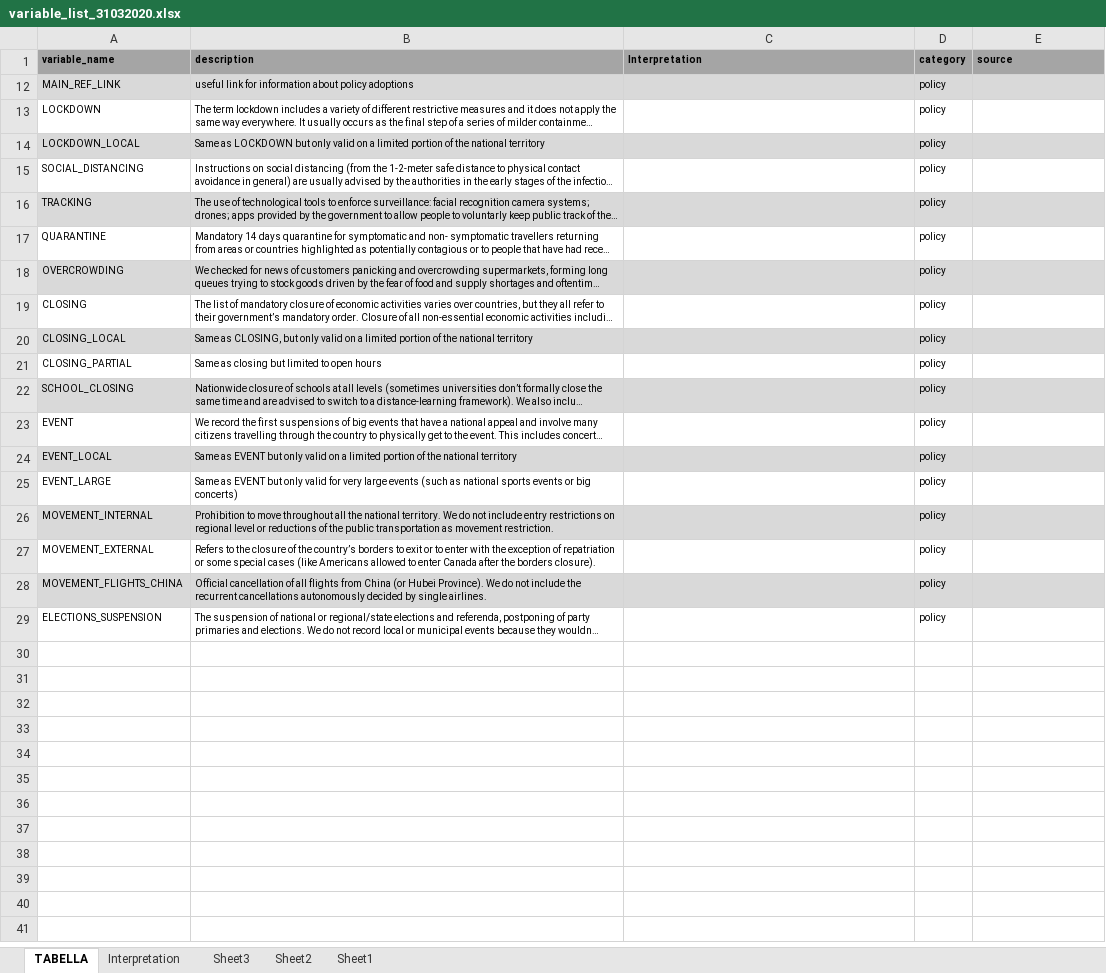
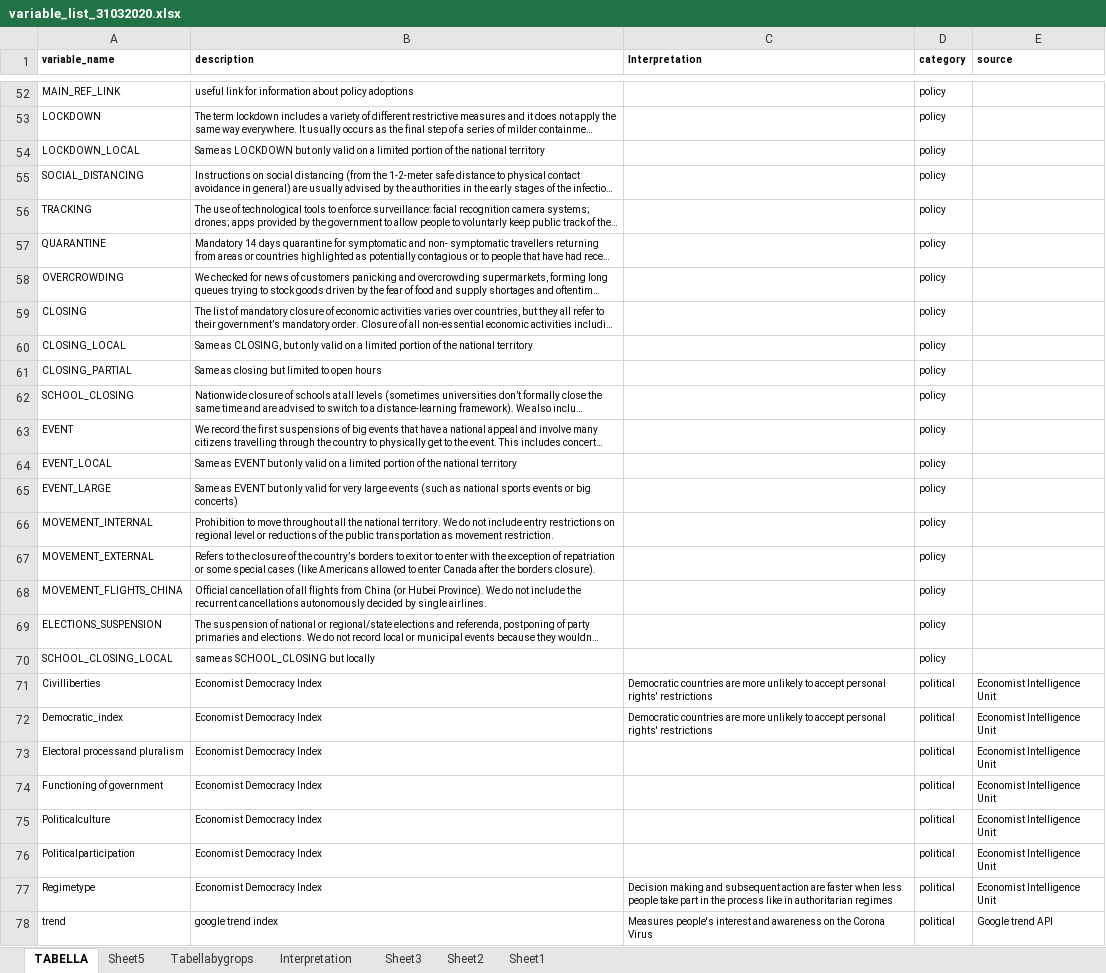
Before and after one commit to gabrielepinto/politicalcovid19, an Excel workbook: variable_list_31032020.xlsx, sheet TABELLA, drawn as a sheet; only a part is shown, gaps mark what is left out; long unchanged cells end in …; values as stored, in another font and other column widths than the file's, no borders; table styles not drawn; addresses are those after the commit; the diff covers the shown part only; the diff names each change by its address in the sheet, - before the commit and + after, or states it on an @@ line.

Commit message:
update

```diff
--- a/variable_list_31032020.xlsx (sheet TABELLA)
+++ b/variable_list_31032020.xlsx (sheet TABELLA)
+sheet tab: Sheet5
+sheet tab: Tabellabygrops
-A1:E1 fill: #A5A5A5
+A1:E1 fill: none
-A52:E52 fill: #D9D9D9
+A52:E52 fill: none
-A54:E54 fill: #D9D9D9
+A54:E54 fill: none
-A56:E56 fill: #D9D9D9
+A56:E56 fill: none
-A58:E58 fill: #D9D9D9
+A58:E58 fill: none
-A60:E60 fill: #D9D9D9
+A60:E60 fill: none
-A62:E62 fill: #D9D9D9
+A62:E62 fill: none
-A64:E64 fill: #D9D9D9
+A64:E64 fill: none
-A66:E66 fill: #D9D9D9
+A66:E66 fill: none
-A68:E68 fill: #D9D9D9
+A68:E68 fill: none
+row 70: SCHOOL_CLOSING_LOCAL | same as SCHOOL_CLOSING but locally |  | policy
@@ row 71 unhidden: Civilliberties | Economist Democracy Index | Democratic countries are more unlikely to accept personal rights' restrictions | political | Economist Intelligence Unit @@
@@ row 72 unhidden: Democratic_index | Economist Democracy Index | Democratic countries are more unlikely to accept personal rights' restrictions | political | Economist Intelligence Unit @@
@@ row 73 unhidden: Electoral processand pluralism | Economist Democracy Index |  | political | Economist Intelligence Unit @@
@@ row 74 unhidden: Functioning of government | Economist Democracy Index |  | political | Economist Intelligence Unit @@
@@ row 75 unhidden: Politicalculture | Economist Democracy Index |  | political | Economist Intelligence Unit @@
@@ row 76 unhidden: Politicalparticipation | Economist Democracy Index |  | political | Economist Intelligence Unit @@
@@ row 77 unhidden: Regimetype | Economist Democracy Index | Decision making and subsequent action are faster when less people take part in the process like in authoritarian regimes | political | Economist Intelligence Unit @@
@@ row 78 unhidden: trend | google trend index | Measures people's interest and awareness on the Corona Virus | political | Google trend API @@
```
Also changed, not shown: 2 added rows and 52 hidden or unhidden rows elsewhere in this sheet, charts or pictures.
